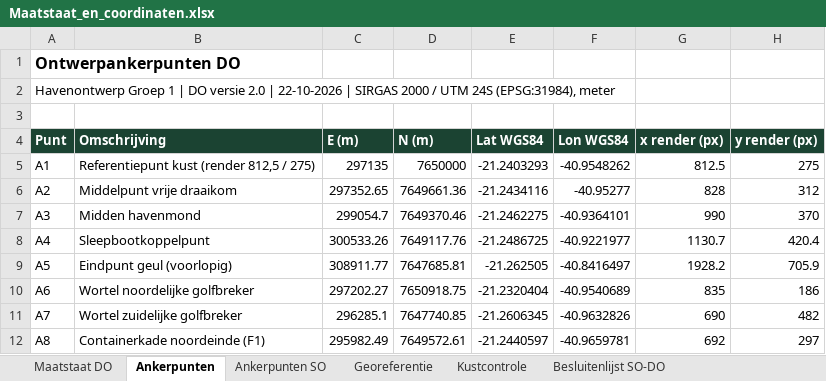
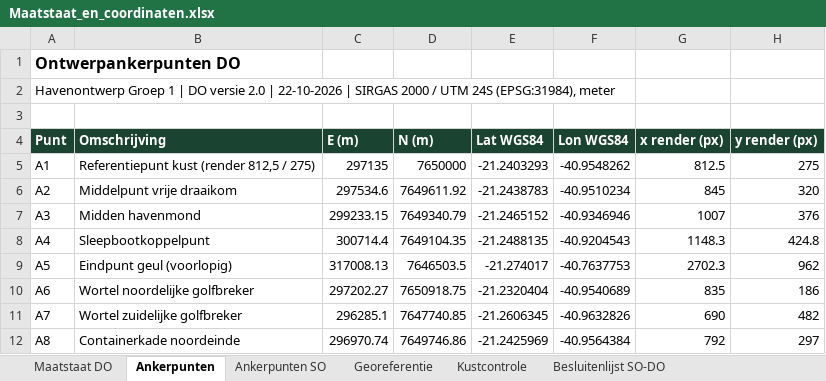
Before and after one commit to Rutmer2004/Leafletmap, an Excel workbook: Maatstaat/Maatstaat_en_coordinaten.xlsx, sheet Ankerpunten, drawn as a sheet; only a part is shown; values as stored, in another font and other column widths than the file's, no borders; the diff covers the shown part only; the diff names each change by its address in the sheet, - before the commit and + after, or states it on an @@ line.

```diff
--- a/Maatstaat/Maatstaat_en_coordinaten.xlsx (sheet Ankerpunten)
+++ b/Maatstaat/Maatstaat_en_coordinaten.xlsx (sheet Ankerpunten)
-C6 (E (m)): 297352.65
+C6 (E (m)): 297534.6
-D6 (N (m)): 7649661.36
+D6 (N (m)): 7649611.92
-E6 (Lat WGS84): -21.2434116
+E6 (Lat WGS84): -21.2438783
-F6 (Lon WGS84): -40.95277
+F6 (Lon WGS84): -40.9510234
-G6 (x render (px)): 828
+G6 (x render (px)): 845
-H6 (y render (px)): 312
+H6 (y render (px)): 320
-C7 (E (m)): 299054.7
+C7 (E (m)): 299233.15
-D7 (N (m)): 7649370.46
+D7 (N (m)): 7649340.79
-E7 (Lat WGS84): -21.2462275
+E7 (Lat WGS84): -21.2465152
-F7 (Lon WGS84): -40.9364101
+F7 (Lon WGS84): -40.9346946
-G7 (x render (px)): 990
+G7 (x render (px)): 1007
-H7 (y render (px)): 370
+H7 (y render (px)): 376
-C8 (E (m)): 300533.26
+C8 (E (m)): 300714.4
-D8 (N (m)): 7649117.76
+D8 (N (m)): 7649104.35
-E8 (Lat WGS84): -21.2486725
+E8 (Lat WGS84): -21.2488135
-F8 (Lon WGS84): -40.9221977
+F8 (Lon WGS84): -40.9204543
-G8 (x render (px)): 1130.7
+G8 (x render (px)): 1148.3
-H8 (y render (px)): 420.4
+H8 (y render (px)): 424.8
-C9 (E (m)): 308911.77
+C9 (E (m)): 317008.13
-D9 (N (m)): 7647685.81
+D9 (N (m)): 7646503.5
-E9 (Lat WGS84): -21.262505
+E9 (Lat WGS84): -21.274017
-F9 (Lon WGS84): -40.8416497
+F9 (Lon WGS84): -40.7637753
-G9 (x render (px)): 1928.2
+G9 (x render (px)): 2702.3
-H9 (y render (px)): 705.9
+H9 (y render (px)): 962
-B12 (Omschrijving): Containerkade noordeinde (F1)
+B12 (Omschrijving): Containerkade noordeinde
-C12 (E (m)): 295982.49
+C12 (E (m)): 296970.74
-D12 (N (m)): 7649572.61
+D12 (N (m)): 7649746.86
-E12 (Lat WGS84): -21.2440597
+E12 (Lat WGS84): -21.2425969
-F12 (Lon WGS84): -40.9659781
+F12 (Lon WGS84): -40.9564384
-G12 (x render (px)): 692
+G12 (x render (px)): 792
```
Also changed, not shown: 12 edited cells elsewhere in this sheet, sheet Besluitenlijst SO-DO, sheet Maatstaat DO, sheet Ankerpunten SO, Onderbouwing/Rekenboek_herontwerp_bijgewerkt.xlsx, 14 other files.
